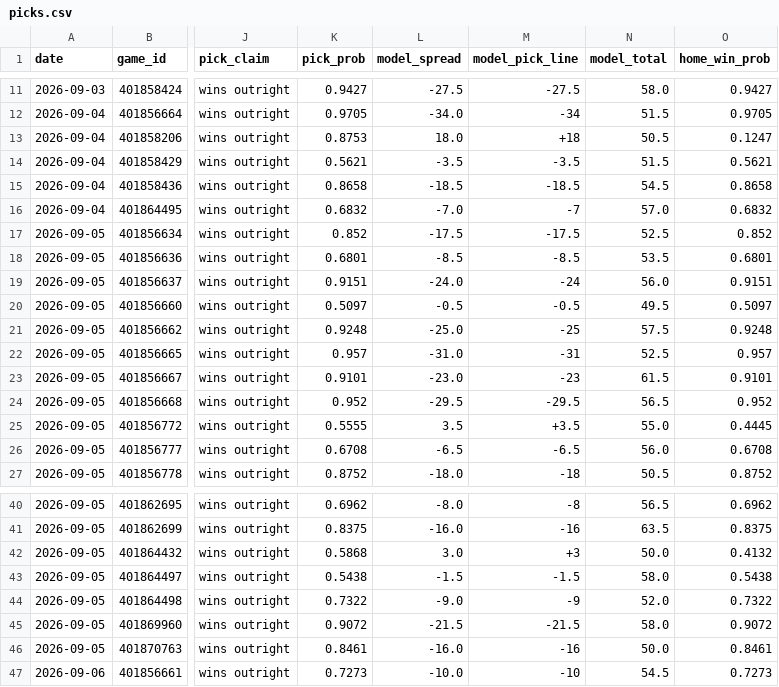
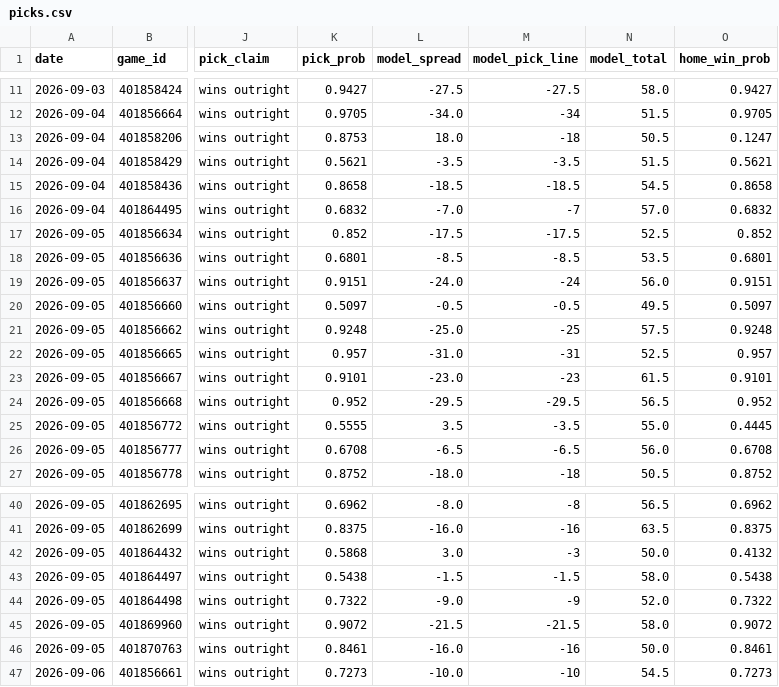
Before and after one commit to azcal/mbm-ncaaf, a CSV file: logs/picks.csv, drawn as a sheet; only a part is shown, gaps mark what is left out; the diff names each change by its address in the sheet, - before the commit and + after, or states it on an @@ line.

```diff
--- a/logs/picks.csv
+++ b/logs/picks.csv
-M13 (model_pick_line): +18
+M13 (model_pick_line): -18
-M25 (model_pick_line): +3.5
+M25 (model_pick_line): -3.5
-M42 (model_pick_line): +3
+M42 (model_pick_line): -3
```
Also changed, not shown: 3 other files.
